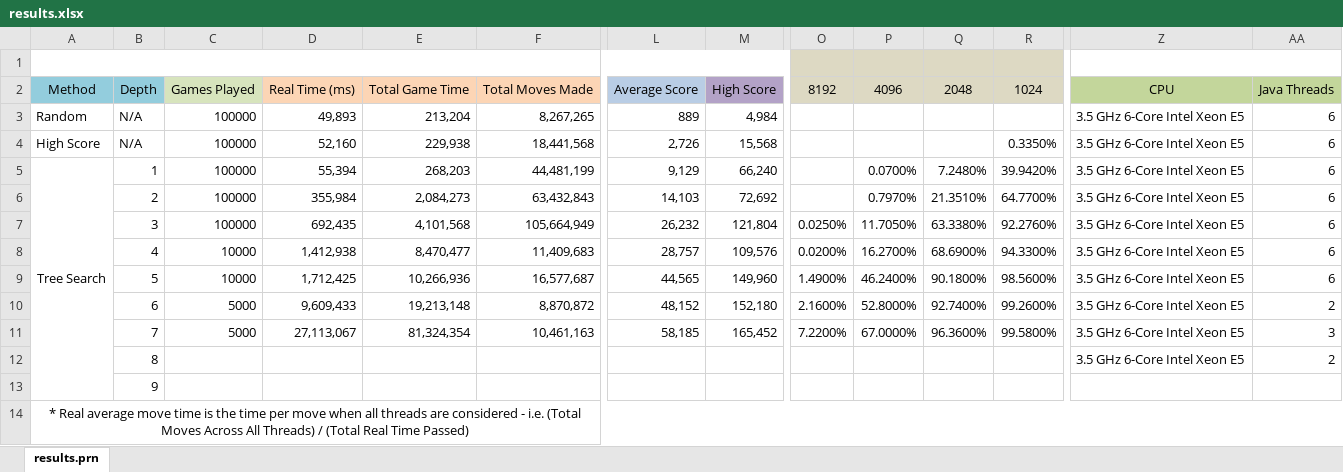
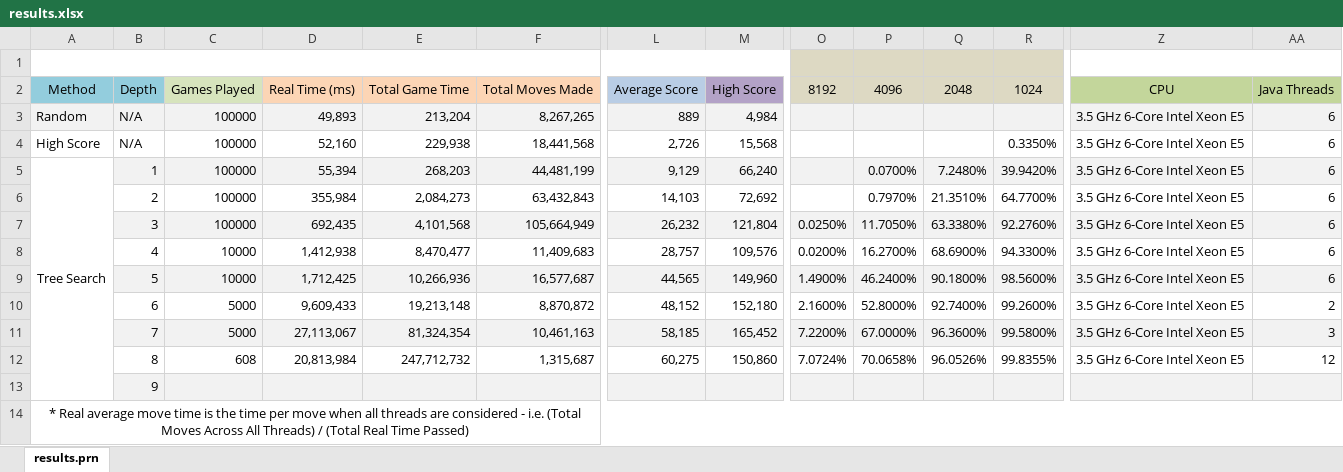
Before and after one commit to Netsensia/2048Solver, an Excel workbook: results/results.xlsx, sheet results.prn, drawn as a sheet; only a part is shown, gaps mark what is left out; values as stored, in another font and other column widths than the file's, no borders; conditional formats not drawn; removed rows and columns are numbered as before the commit, all else as after; rows hold the shown columns only; the diff covers the shown part only; the diff names each change by its address in the sheet, - before the commit and + after, or states it on an @@ line.

Commit message:
Results for depth 8

```diff
--- a/results/results.xlsx (sheet results.prn)
+++ b/results/results.xlsx (sheet results.prn)
-A3:R3 fill: none
+A3:R3 fill: #F2F2F2
-Z3:AA3 fill: none
+Z3:AA3 fill: #F2F2F2
-B5:R5 fill: none
+B5:R5 fill: #F2F2F2
-Z5:AA5 fill: none
+Z5:AA5 fill: #F2F2F2
-B7:R7 fill: none
+B7:R7 fill: #F2F2F2
-Z7:AA7 fill: none
+Z7:AA7 fill: #F2F2F2
-B9:R9 fill: none
+B9:R9 fill: #F2F2F2
-Z9:AA9 fill: none
+Z9:AA9 fill: #F2F2F2
-B11:R11 fill: none
+B11:R11 fill: #F2F2F2
-Z11:AA11 fill: none
+Z11:AA11 fill: #F2F2F2
-row 12:  | 8 |  |  |  |  |  |  |  |  |  |  | 3.5 GHz 6-Core Intel Xeon E5 | 2
+row 12:  | 8 | 608 | 20,813,984 | 247,712,732 | 1,315,687 | 60,275 | 150,860 | 7.0724% | 70.0658% | 96.0526% | 99.8355% | 3.5 GHz 6-Core Intel Xeon E5 | 12
-B13:AA13 fill: none
+B13:AA13 fill: #F2F2F2
```
Also changed, not shown: cell formats elsewhere in this sheet, 2 other files.
